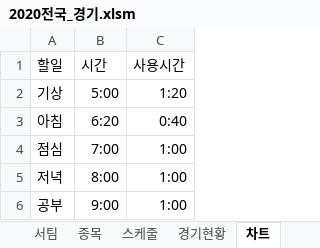
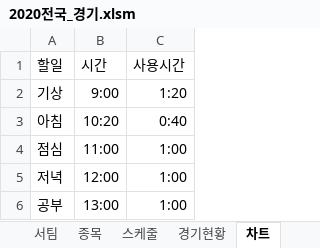
Before and after one commit to hyunjunyun/Excel, an Excel workbook: 전국대회/경기/2020전국_경기.xlsm, sheet 차트, drawn as a sheet; values as stored, in another font and other column widths than the file's, no borders; charts and pictures not drawn; the diff names each change by its address in the sheet, - before the commit and + after, or states it on an @@ line.

Commit message:
update
첫 시행본

```diff
--- a/전국대회/경기/2020전국_경기.xlsm (sheet 차트)
+++ b/전국대회/경기/2020전국_경기.xlsm (sheet 차트)
-B2: 5:00
+B2: 9:00
-B3: 6:20
+B3: 10:20
-B4: 7:00
+B4: 11:00
-B5: 8:00
+B5: 12:00
-B6: 9:00
+B6: 13:00
```
Also changed, not shown: charts or pictures.
